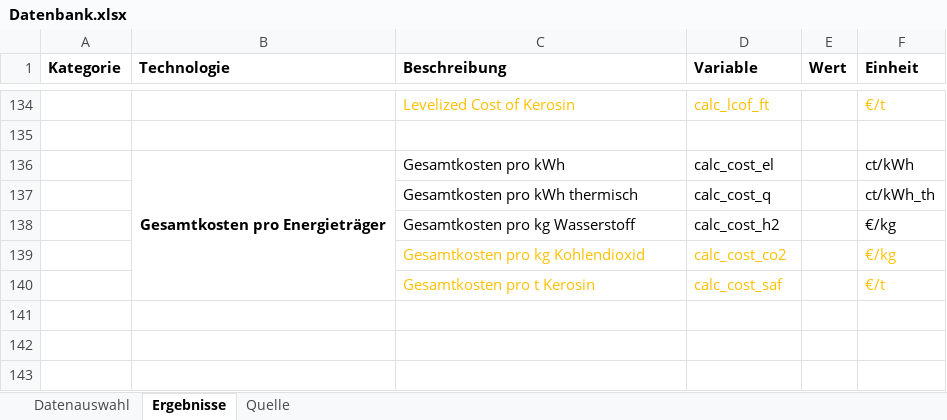
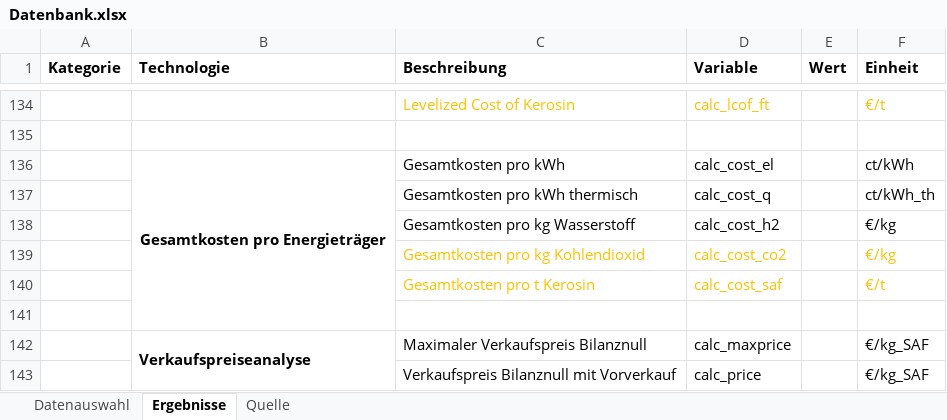
Before and after one commit to michaelheberl/FENES_P2X, an Excel workbook: Fischer_Tropsch/FischerTropsch_Greenfield_Patagonien/Datenbank.xlsx, sheet Ergebnisse, drawn as a sheet; only a part is shown, gaps mark what is left out; values as stored, in another font and other column widths than the file's, no borders; the diff names each change by its address in the sheet, - before the commit and + after, or states it on an @@ line.

Commit message:
Added: Kapitel 4.6 bzw 4.7 Verkaufspreise in allen Modellen
Bilanznullpreise in die Modelle aufnehmen --> erledigt in FT, Methanol, Ammoniak
Bilanznullpreise bei Verkauf der Vorprodukte--> erledigt in FT, Methanol, Ammoniak

```diff
--- a/Fischer_Tropsch/FischerTropsch_Greenfield_Patagonien/Datenbank.xlsx (sheet Ergebnisse)
+++ b/Fischer_Tropsch/FischerTropsch_Greenfield_Patagonien/Datenbank.xlsx (sheet Ergebnisse)
+row 141: (empty)
+row 142:  | Verkaufspreiseanalyse | Maximaler Verkaufspreis Bilanznull | calc_maxprice |  | €/kg_SAF
+row 143:  |  | Verkaufspreis Bilanznull mit Vorverkauf | calc_price |  | €/kg_SAF
```
Also changed, not shown: Ammoniak/Ammoniak_Greenfield_Höchst/Datenbank.xlsx, Methanol/Methanol_DAC_Greenfield_Höchst/Datenbank.xlsx, 45 other files.
